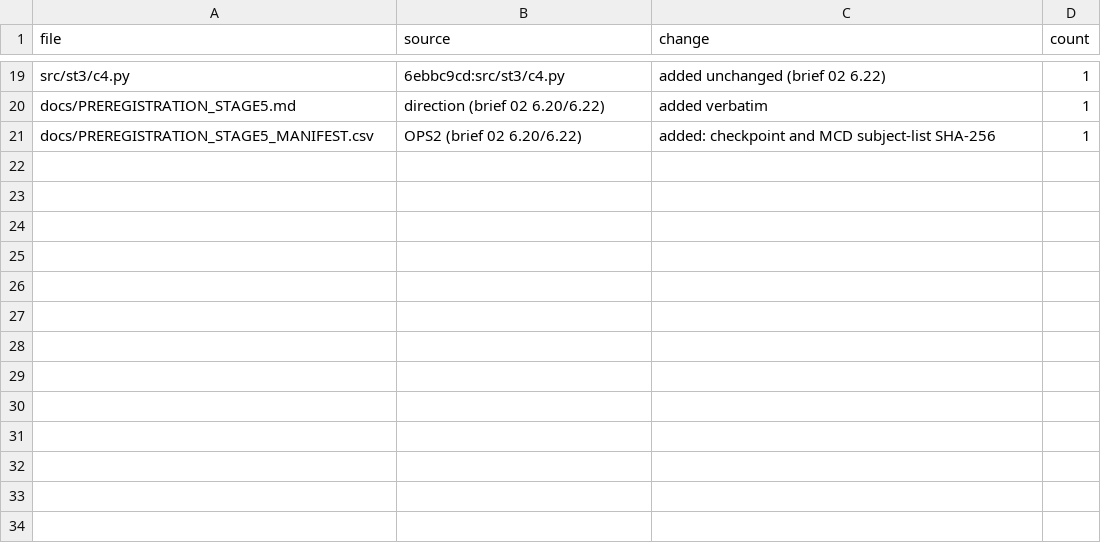
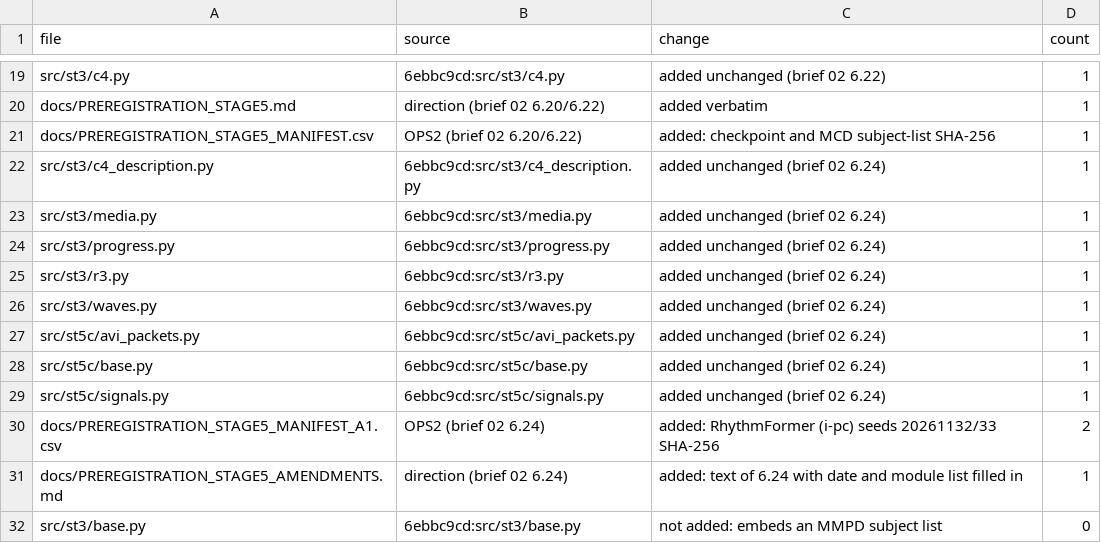
Before and after one commit to raddshing/rppg-pulse-rate-editing, a CSV file: CHANGES.csv, drawn as a sheet; only a part is shown, gaps mark what is left out.

Commit message:
Add stage-5 amendments: A1 manifest and the October modules imported by the evaluation code
docs/PREREGISTRATION_STAGE5_MANIFEST_A1.csv (RhythmFormer (i-pc) seeds 20261132 and 20261133) and
docs/PREREGISTRATION_STAGE5_AMENDMENTS.md. src/st3/{c4_description,media,progress,r3,waves}.py and
src/st5c/{avi_packets,base,signals}.py are added unchanged from the archived commit 6ebbc9cd; src/st3/base.py is
not added (see CHANGES.csv).

```diff
--- a/CHANGES.csv
+++ b/CHANGES.csv
@@ -21 +21,12 @@ docs/PREREGISTRATION_STAGE5.md,direction (brief 02 6.20/6.22),added verbatim,1
 docs/PREREGISTRATION_STAGE5_MANIFEST.csv,OPS2 (brief 02 6.20/6.22),added: checkpoint and MCD subject-list SHA-256,1
+src/st3/c4_description.py,6ebbc9cd:src/st3/c4_description.py,added unchanged (brief 02 6.24),1
+src/st3/media.py,6ebbc9cd:src/st3/media.py,added unchanged (brief 02 6.24),1
+src/st3/progress.py,6ebbc9cd:src/st3/progress.py,added unchanged (brief 02 6.24),1
+src/st3/r3.py,6ebbc9cd:src/st3/r3.py,added unchanged (brief 02 6.24),1
+src/st3/waves.py,6ebbc9cd:src/st3/waves.py,added unchanged (brief 02 6.24),1
+src/st5c/avi_packets.py,6ebbc9cd:src/st5c/avi_packets.py,added unchanged (brief 02 6.24),1
+src/st5c/base.py,6ebbc9cd:src/st5c/base.py,added unchanged (brief 02 6.24),1
+src/st5c/signals.py,6ebbc9cd:src/st5c/signals.py,added unchanged (brief 02 6.24),1
+docs/PREREGISTRATION_STAGE5_MANIFEST_A1.csv,OPS2 (brief 02 6.24),added: RhythmFormer (i-pc) seeds 20261132/33 SHA-256,2
+docs/PREREGISTRATION_STAGE5_AMENDMENTS.md,direction (brief 02 6.24),added: text of 6.24 with date and module list filled in,1
+src/st3/base.py,6ebbc9cd:src/st3/base.py,not added: embeds an MMPD subject list,0
```
Also changed, not shown: 11 other files.
